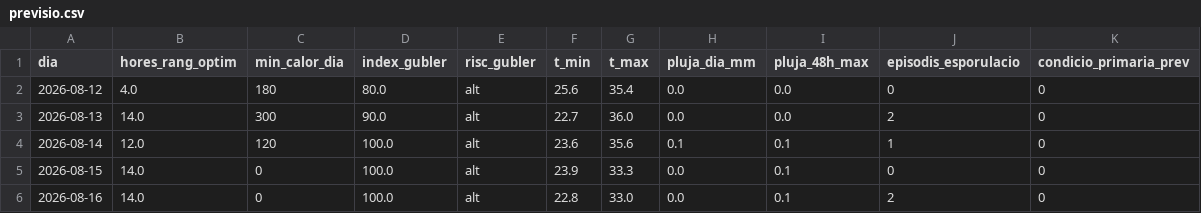
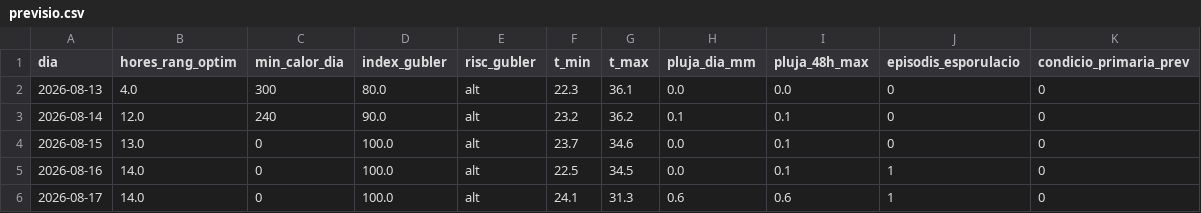
Before and after one commit to toninadalmas-tech/datos-vid-son-nadal, a CSV file: data/previsio.csv, drawn as a sheet.

```diff
--- a/data/previsio.csv
+++ b/data/previsio.csv
@@ -1,6 +1,6 @@
 dia,hores_rang_optim,min_calor_dia,index_gubler,risc_gubler,t_min,t_max,pluja_dia_mm,pluja_48h_max,episodis_esporulacio,condicio_primaria_prev
-2026-08-12,4.0,180,80.0,alt,25.6,35.4,0.0,0.0,0,0
-2026-08-13,14.0,300,90.0,alt,22.7,36.0,0.0,0.0,2,0
-2026-08-14,12.0,120,100.0,alt,23.6,35.6,0.1,0.1,1,0
-2026-08-15,14.0,0,100.0,alt,23.9,33.3,0.0,0.1,0,0
-2026-08-16,14.0,0,100.0,alt,22.8,33.0,0.0,0.1,2,0
+2026-08-13,4.0,300,80.0,alt,22.3,36.1,0.0,0.0,0,0
+2026-08-14,12.0,240,90.0,alt,23.2,36.2,0.1,0.1,0,0
+2026-08-15,13.0,0,100.0,alt,23.7,34.6,0.0,0.1,0,0
+2026-08-16,14.0,0,100.0,alt,22.5,34.5,0.0,0.1,1,0
+2026-08-17,14.0,0,100.0,alt,24.1,31.3,0.6,0.6,1,0
```
Also changed, not shown: data/historial.csv, 7 other files.
